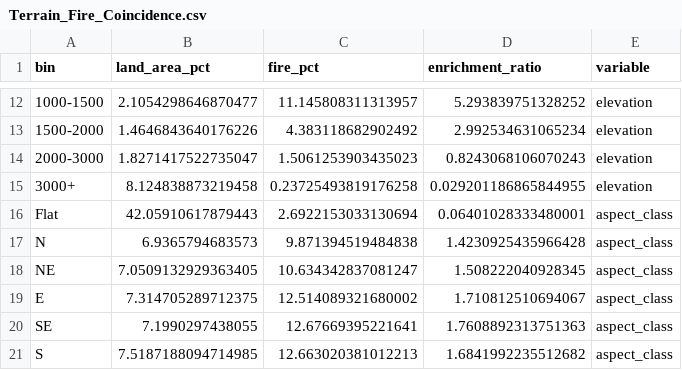
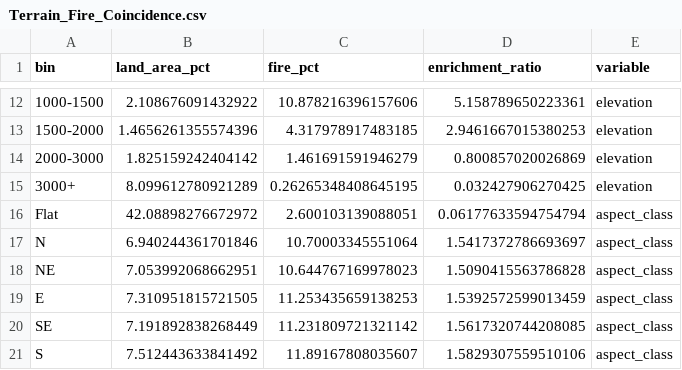
Before and after one commit to rawan230/Terrain-Elevation-Slope-Aspect-India-SRTMGL3-90m-forest_fire_India-2000-2022-, a CSV file: Terrain_Outputs/Terrain_Fire_Coincidence.csv, drawn as a sheet; only a part is shown, gaps mark what is left out; the diff covers the shown part only.

```diff
--- a/Terrain_Outputs/Terrain_Fire_Coincidence.csv
+++ b/Terrain_Outputs/Terrain_Fire_Coincidence.csv
@@ -12,10 +12,10 @@ bin,land_area_pct,fire_pct,enrichment_ratio,variable
-1000-1500,2.1054298646870477,11.145808311313957,5.293839751328252,elevation
-1500-2000,1.4646843640176226,4.383118682902492,2.992534631065234,elevation
-2000-3000,1.8271417522735047,1.5061253903435023,0.8243068106070243,elevation
-3000+,8.124838873219458,0.23725493819176258,0.029201186865844955,elevation
-Flat,42.05910617879443,2.6922153033130694,0.06401028333480001,aspect_class
-N,6.9365794683573,9.871394519484838,1.4230925435966428,aspect_class
-NE,7.0509132929363405,10.634342837081247,1.508222040928345,aspect_class
-E,7.314705289712375,12.514089321680002,1.710812510694067,aspect_class
-SE,7.1990297438055,12.67669395221641,1.7608892313751363,aspect_class
-S,7.5187188094714985,12.663020381012213,1.6841992235512682,aspect_class
+1000-1500,2.108676091432922,10.878216396157606,5.158789650223361,elevation
+1500-2000,1.4656261355574396,4.317978917483185,2.9461667015380253,elevation
+2000-3000,1.825159242404142,1.461691591946279,0.800857020026869,elevation
+3000+,8.099612780921289,0.26265348408645195,0.032427906270425,elevation
+Flat,42.08898276672972,2.600103139088051,0.06177633594754794,aspect_class
+N,6.940244361701846,10.70003345551064,1.5417372786693697,aspect_class
+NE,7.053992068662951,10.644767169978023,1.5090415563786828,aspect_class
+E,7.310951815721505,11.253435659138253,1.5392572599013459,aspect_class
+SE,7.191892838268449,11.231809721321142,1.5617320744208085,aspect_class
+S,7.512443633841492,11.89167808035607,1.5829307559510106,aspect_class
```
Also changed, not shown: 39 edited cells elsewhere in this file, Terrain_Outputs/Terrain_summary_statistics.csv, 5 other files.
